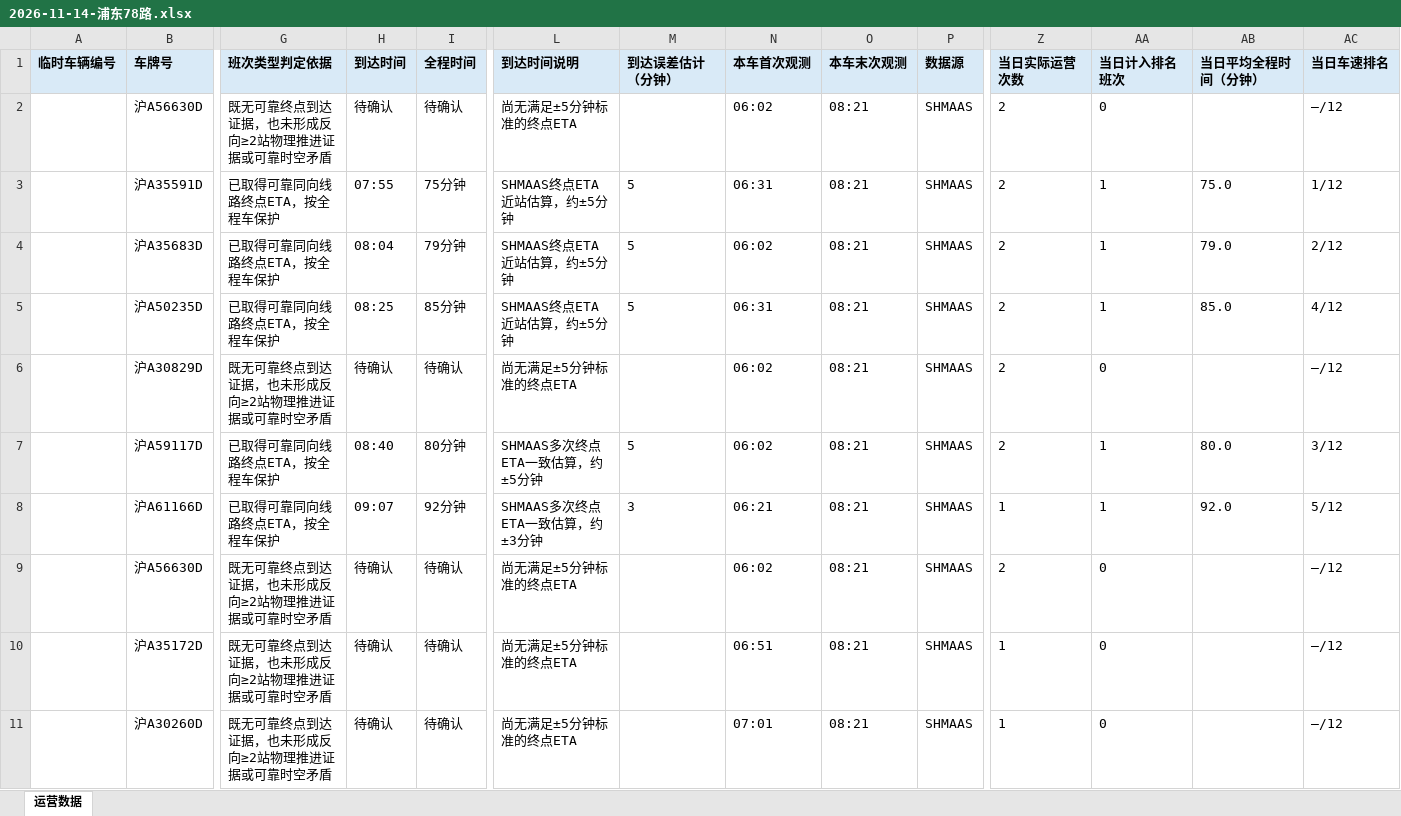
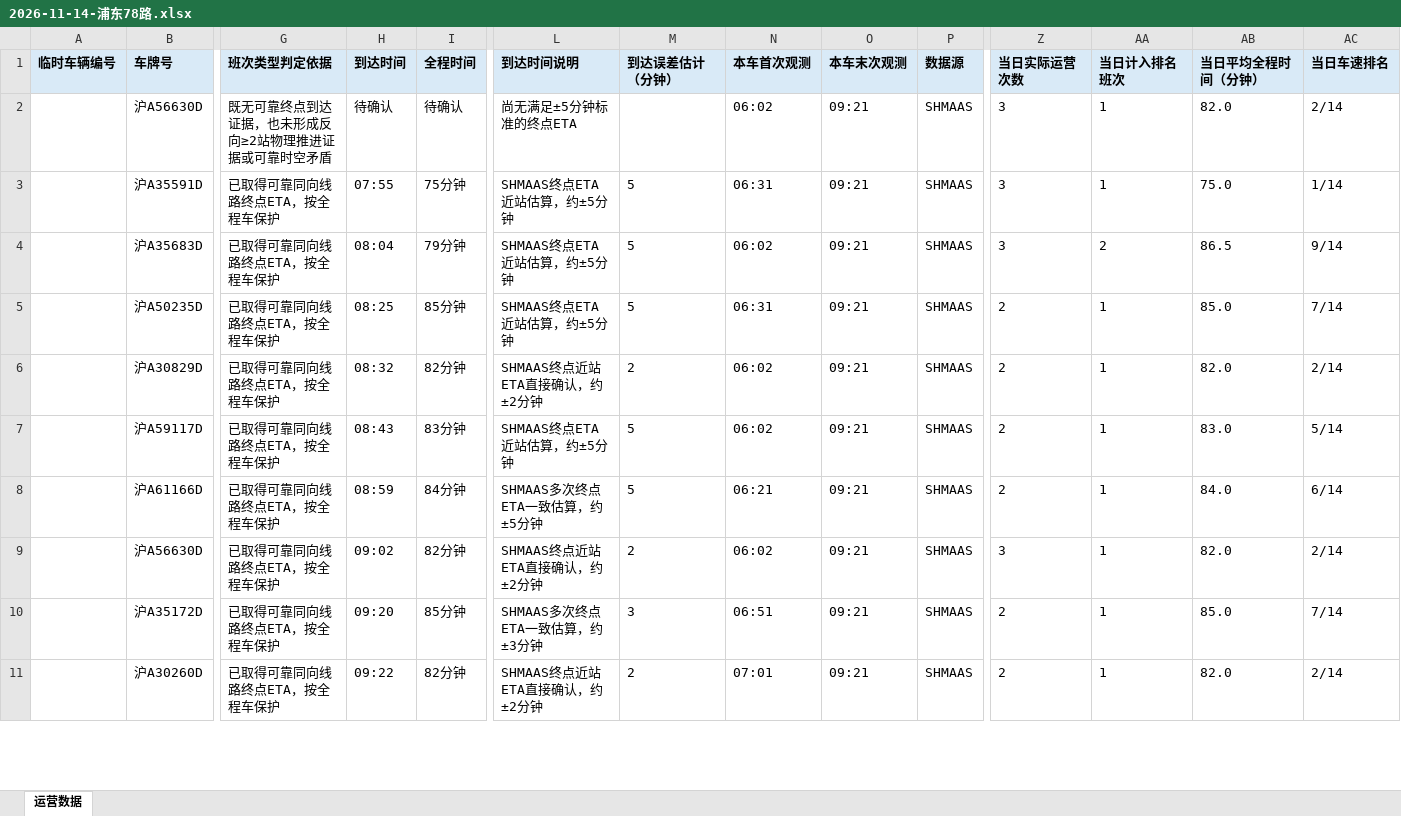
Before and after one commit to lilyQ-stack/shanghai-bus-operations, an Excel workbook: data/export/2026-11-14-浦东78路.xlsx, sheet 运营数据, drawn as a sheet; only a part is shown, gaps mark what is left out; values as stored, in another font and other column widths than the file's, no borders; removed rows and columns are numbered as before the commit, all else as after; rows hold the shown columns only; the diff covers the shown part only; the diff names each change by its address in the sheet, - before the commit and + after, or states it on an @@ line.

```diff
--- a/data/export/2026-11-14-浦东78路.xlsx (sheet 运营数据)
+++ b/data/export/2026-11-14-浦东78路.xlsx (sheet 运营数据)
-O2:O5 (本车末次观测): 08:21
+O2:O5 (本车末次观测): 09:21
-Z2:Z4 (当日实际运营次数): 2
+Z2:Z4 (当日实际运营次数): 3
-AA2 (当日计入排名班次): 0
+AA2 (当日计入排名班次): 1
-AB2 (当日平均全程时间（分钟）): (empty)
+AB2 (当日平均全程时间（分钟）): 82.0
-AC2 (当日车速排名): —/12
+AC2 (当日车速排名): 2/14
-AC3 (当日车速排名): 1/12
+AC3 (当日车速排名): 1/14
-AA4 (当日计入排名班次): 1
+AA4 (当日计入排名班次): 2
-AB4 (当日平均全程时间（分钟）): 79.0
+AB4 (当日平均全程时间（分钟）): 86.5
-AC4 (当日车速排名): 2/12
+AC4 (当日车速排名): 9/14
-AC5 (当日车速排名): 4/12
+AC5 (当日车速排名): 7/14
-row 6:  | 沪A30829D | 既无可靠终点到达证据，也未形成反向≥2站物理推进证据或可靠时空矛盾 | 待确认 | 待确认 | 尚无满足±5分钟标准的终点ETA |  | 06:02 | 08:21 | SHMAAS | 2 | 0 |  | —/12
+row 6:  | 沪A30829D | 已取得可靠同向线路终点ETA，按全程车保护 | 08:32 | 82分钟 | SHMAAS终点近站ETA直接确认，约±2分钟 | 2 | 06:02 | 09:21 | SHMAAS | 2 | 1 | 82.0 | 2/14
-H7 (到达时间): 08:40
+H7 (到达时间): 08:43
-I7 (全程时间): 80分钟
+I7 (全程时间): 83分钟
-L7 (到达时间说明): SHMAAS多次终点ETA一致估算，约±5分钟
+L7 (到达时间说明): SHMAAS终点ETA近站估算，约±5分钟
-O7:O8 (本车末次观测): 08:21
+O7:O8 (本车末次观测): 09:21
-AB7 (当日平均全程时间（分钟）): 80.0
+AB7 (当日平均全程时间（分钟）): 83.0
-AC7 (当日车速排名): 3/12
+AC7 (当日车速排名): 5/14
-H8 (到达时间): 09:07
+H8 (到达时间): 08:59
-I8 (全程时间): 92分钟
+I8 (全程时间): 84分钟
-L8 (到达时间说明): SHMAAS多次终点ETA一致估算，约±3分钟
+L8 (到达时间说明): SHMAAS多次终点ETA一致估算，约±5分钟
-M8 (到达误差估计（分钟）): 3
+M8 (到达误差估计（分钟）): 5
-Z8 (当日实际运营次数): 1
+Z8 (当日实际运营次数): 2
-AB8 (当日平均全程时间（分钟）): 92.0
+AB8 (当日平均全程时间（分钟）): 84.0
-AC8 (当日车速排名): 5/12
+AC8 (当日车速排名): 6/14
-row 9:  | 沪A56630D | 既无可靠终点到达证据，也未形成反向≥2站物理推进证据或可靠时空矛盾 | 待确认 | 待确认 | 尚无满足±5分钟标准的终点ETA |  | 06:02 | 08:21 | SHMAAS | 2 | 0 |  | —/12
-row 10:  | 沪A35172D | 既无可靠终点到达证据，也未形成反向≥2站物理推进证据或可靠时空矛盾 | 待确认 | 待确认 | 尚无满足±5分钟标准的终点ETA |  | 06:51 | 08:21 | SHMAAS | 1 | 0 |  | —/12
-row 11:  | 沪A30260D | 既无可靠终点到达证据，也未形成反向≥2站物理推进证据或可靠时空矛盾 | 待确认 | 待确认 | 尚无满足±5分钟标准的终点ETA |  | 07:01 | 08:21 | SHMAAS | 1 | 0 |  | —/12
+row 9:  | 沪A56630D | 已取得可靠同向线路终点ETA，按全程车保护 | 09:02 | 82分钟 | SHMAAS终点近站ETA直接确认，约±2分钟 | 2 | 06:02 | 09:21 | SHMAAS | 3 | 1 | 82.0 | 2/14
+row 10:  | 沪A35172D | 已取得可靠同向线路终点ETA，按全程车保护 | 09:20 | 85分钟 | SHMAAS多次终点ETA一致估算，约±3分钟 | 3 | 06:51 | 09:21 | SHMAAS | 2 | 1 | 85.0 | 7/14
+row 11:  | 沪A30260D | 已取得可靠同向线路终点ETA，按全程车保护 | 09:22 | 82分钟 | SHMAAS终点近站ETA直接确认，约±2分钟 | 2 | 07:01 | 09:21 | SHMAAS | 2 | 1 | 82.0 | 2/14
```
Also changed, not shown: 9 added rows, 1 removed row and 18 edited cells elsewhere in this sheet, data/export/2026-11-14-182路.xlsx, data/export/2026-11-14-operations.xlsx, 7 other files.
